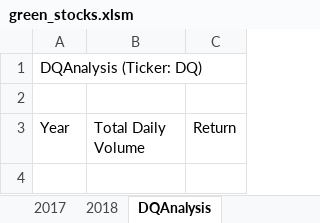
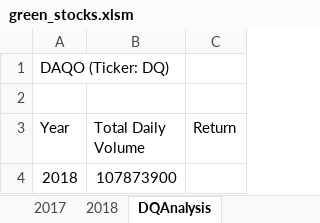
Before and after one commit to zongili/stock_analysis, an Excel workbook: green_stocks.xlsm, sheet DQAnalysis, drawn as a sheet; values as stored, in another font and other column widths than the file's, no borders; the diff names each change by its address in the sheet, - before the commit and + after, or states it on an @@ line.

Commit message:
using for loop and conditions in vba

```diff
--- a/green_stocks.xlsm (sheet DQAnalysis)
+++ b/green_stocks.xlsm (sheet DQAnalysis)
-A1 (Year): DQAnalysis (Ticker: DQ)
+A1 (Year): DAQO (Ticker: DQ)
+row 4: 2018 | 107873900
```
